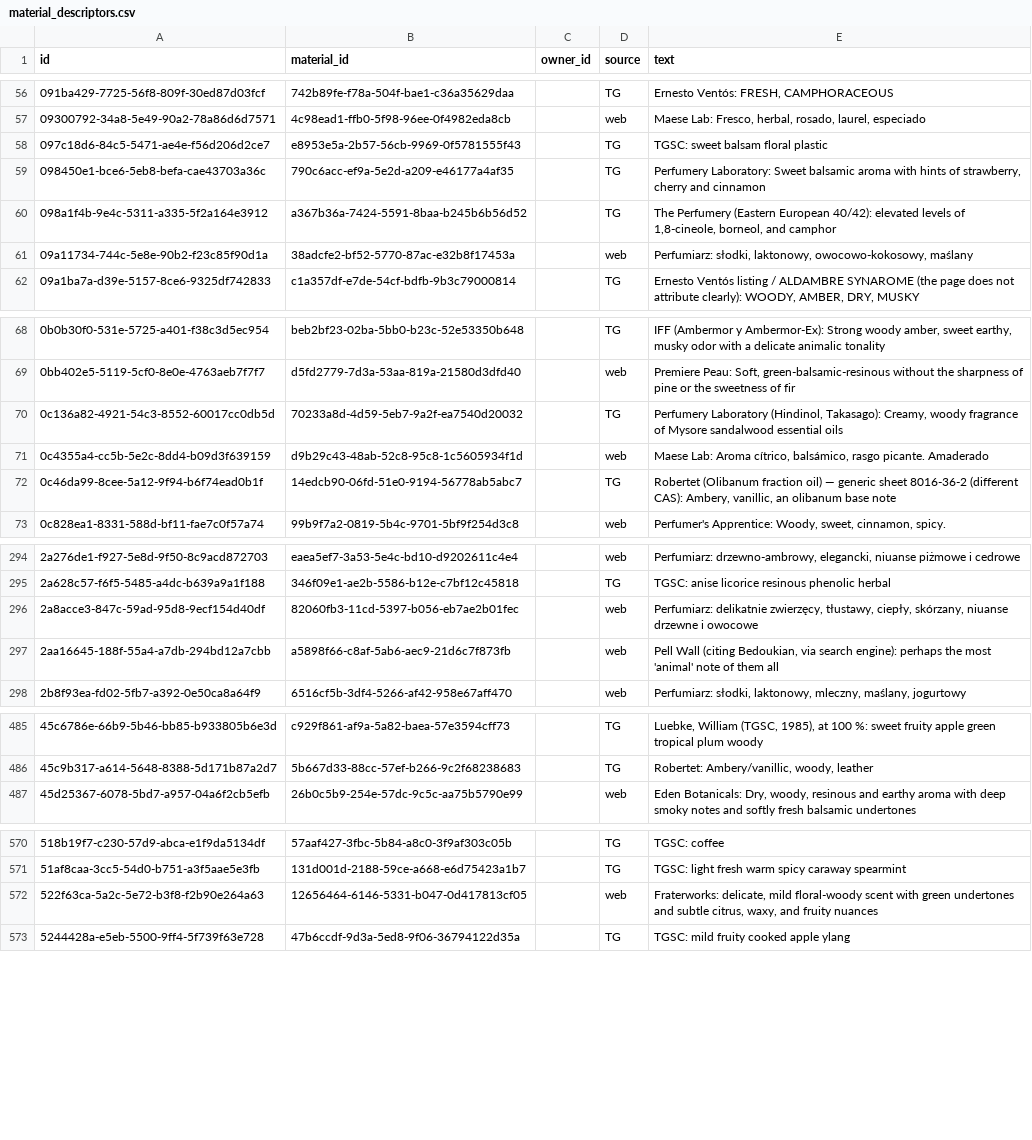
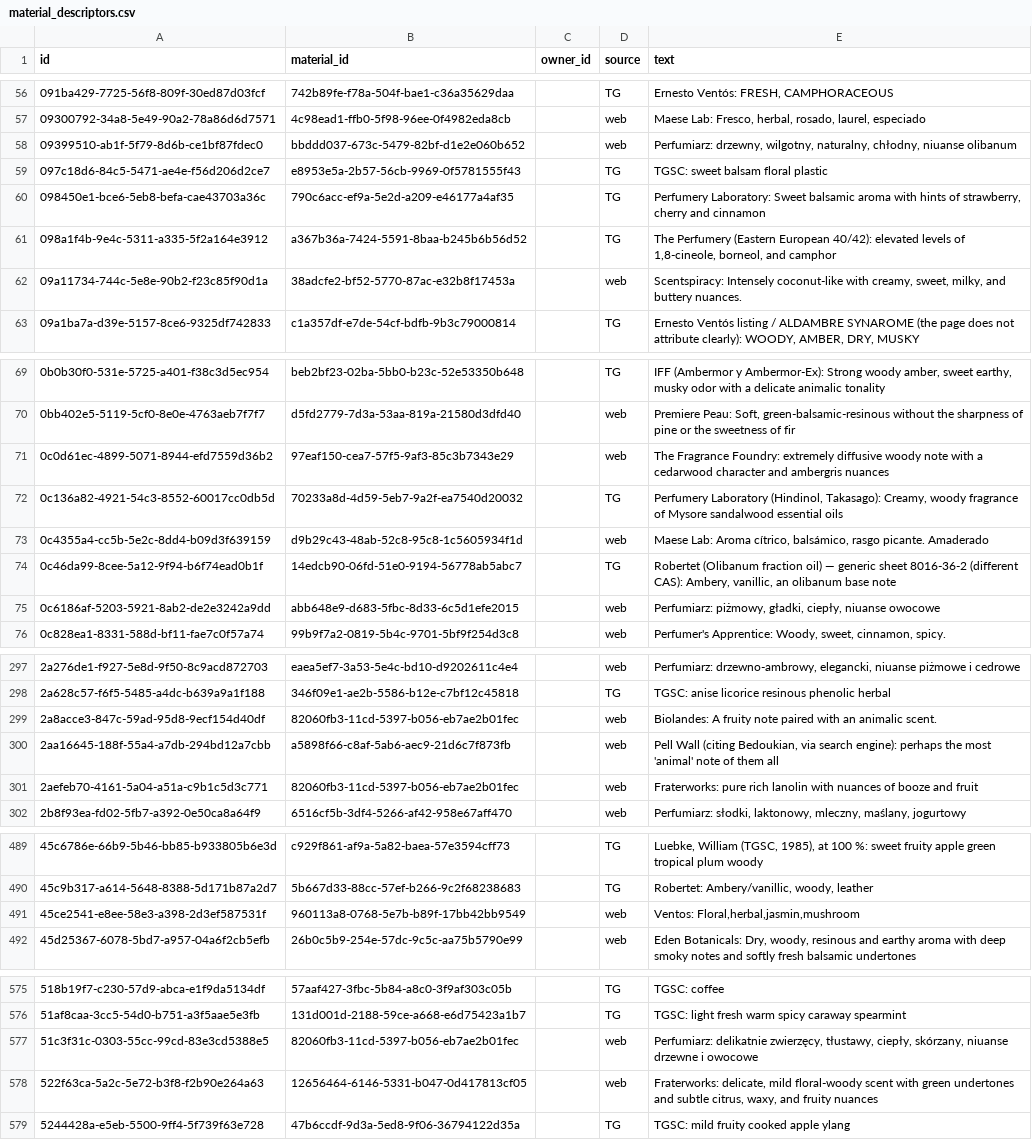
Before and after one commit to smortenax/perfumeria-app, a CSV file: migracion-v3/tandas/60-info-altas-18-nov/material_descriptors.csv, drawn as a sheet; only a part is shown, gaps mark what is left out; the diff covers the shown part only.

```diff
--- a/migracion-v3/tandas/60-info-altas-18-nov/material_descriptors.csv
+++ b/migracion-v3/tandas/60-info-altas-18-nov/material_descriptors.csv
@@ -57,2 +57,3 @@ id,material_id,owner_id,source,text
 09300792-34a8-5e49-90a2-78a86d6d7571,4c98ead1-ffb0-5f98-96ee-0f4982eda8cb,,web,"Maese Lab: Fresco, herbal, rosado, laurel, especiado"
+09399510-ab1f-5f79-8d6b-ce1bf87fdec0,bbddd037-673c-5479-82bf-d1e2e060b652,,web,"Perfumiarz: drzewny, wilgotny, naturalny, chłodny, niuanse olibanum"
 097c18d6-84c5-5471-ae4e-f56d206d2ce7,e8953e5a-2b57-56cb-9969-0f5781555f43,,TG,TGSC: sweet balsam floral plastic
@@ -60,3 +61,3 @@ id,material_id,owner_id,source,text
 098a1f4b-9e4c-5311-a335-5f2a164e3912,a367b36a-7424-5591-8baa-b245b6b56d52,,TG,"The Perfumery (Eastern European 40/42): elevated levels of 1,8-cineole, borneol, and camphor"
-09a11734-744c-5e8e-90b2-f23c85f90d1a,38adcfe2-bf52-5770-87ac-e32b8f17453a,,web,"Perfumiarz: słodki, laktonowy, owocowo-kokosowy, maślany"
+09a11734-744c-5e8e-90b2-f23c85f90d1a,38adcfe2-bf52-5770-87ac-e32b8f17453a,,web,"Scentspiracy: Intensely coconut-like with creamy, sweet, milky, and buttery nuances."
 09a1ba7a-d39e-5157-8ce6-9325df742833,c1a357df-e7de-54cf-bdfb-9b3c79000814,,TG,"Ernesto Ventós listing / ALDAMBRE SYNAROME (the page does not attribute clearly): WOODY, AMBER, DRY, MUSKY"
@@ -69,2 +70,3 @@ id,material_id,owner_id,source,text
 0bb402e5-5119-5cf0-8e0e-4763aeb7f7f7,d5fd2779-7d3a-53aa-819a-21580d3dfd40,,web,"Premiere Peau: Soft, green-balsamic-resinous without the sharpness of pine or the sweetness of fir"
+0c0d61ec-4899-5071-8944-efd7559d36b2,97eaf150-cea7-57f5-9af3-85c3b7343e29,,web,The Fragrance Foundry: extremely diffusive woody note with a cedarwood character and ambergris nuances
 0c136a82-4921-54c3-8552-60017cc0db5d,70233a8d-4d59-5eb7-9a2f-ea7540d20032,,TG,"Perfumery Laboratory (Hindinol, Takasago): Creamy, woody fragrance of Mysore sandalwood essential oils"
@@ -72,2 +74,3 @@ id,material_id,owner_id,source,text
 0c46da99-8cee-5a12-9f94-b6f74ead0b1f,14edcb90-06fd-51e0-9194-56778ab5abc7,,TG,"Robertet (Olibanum fraction oil) — generic sheet 8016-36-2 (different CAS): Ambery, vanillic, an olibanum base note"
+0c6186af-5203-5921-8ab2-de2e3242a9dd,abb648e9-d683-5fbc-8d33-6c5d1efe2015,,web,"Perfumiarz: piżmowy, gładki, ciepły, niuanse owocowe"
 0c828ea1-8331-588d-bf11-fae7c0f57a74,99b9f7a2-0819-5b4c-9701-5bf9f254d3c8,,web,"Perfumer's Apprentice: Woody, sweet, cinnamon, spicy."
@@ -295,4 +298,5 @@ id,material_id,owner_id,source,text
 2a628c57-f6f5-5485-a4dc-b639a9a1f188,346f09e1-ae2b-5586-b12e-c7bf12c45818,,TG,TGSC: anise licorice resinous phenolic herbal
-2a8acce3-847c-59ad-95d8-9ecf154d40df,82060fb3-11cd-5397-b056-eb7ae2b01fec,,web,"Perfumiarz: delikatnie zwierzęcy, tłustawy, ciepły, skórzany, niuanse drzewne i owocowe"
+2a8acce3-847c-59ad-95d8-9ecf154d40df,82060fb3-11cd-5397-b056-eb7ae2b01fec,,web,Biolandes: A fruity note paired with an animalic scent.
 2aa16645-188f-55a4-a7db-294bd12a7cbb,a5898f66-c8af-5ab6-aec9-21d6c7f873fb,,web,"Pell Wall (citing Bedoukian, via search engine): perhaps the most 'animal' note of them all"
+2aefeb70-4161-5a04-a51a-c9b1c5d3c771,82060fb3-11cd-5397-b056-eb7ae2b01fec,,web,Fraterworks: pure rich lanolin with nuances of booze and fruit
 2b8f93ea-fd02-5fb7-a392-0e50ca8a64f9,6516cf5b-3df4-5266-af42-958e67aff470,,web,"Perfumiarz: słodki, laktonowy, mleczny, maślany, jogurtowy"
@@ -486,2 +490,3 @@ id,material_id,owner_id,source,text
 45c9b317-a614-5648-8388-5d171b87a2d7,5b667d33-88cc-57ef-b266-9c2f68238683,,TG,"Robertet: Ambery/vanillic, woody, leather"
+45ce2541-e8ee-58e3-a398-2d3ef587531f,960113a8-0768-5e7b-b89f-17bb42bb9549,,web,"Ventos: Floral,herbal,jasmin,mushroom"
 45d25367-6078-5bd7-a957-04a6f2cb5efb,26b0c5b9-254e-57dc-9c5c-aa75b5790e99,,web,"Eden Botanicals: Dry, woody, resinous and earthy aroma with deep smoky notes and softly fresh balsamic undertones"
@@ -571,2 +576,3 @@ id,material_id,owner_id,source,text
 51af8caa-3cc5-54d0-b751-a3f5aae5e3fb,131d001d-2188-59ce-a668-e6d75423a1b7,,TG,TGSC: light fresh warm spicy caraway spearmint
+51c3f31c-0303-55cc-99cd-83e3cd5388e5,82060fb3-11cd-5397-b056-eb7ae2b01fec,,web,"Perfumiarz: delikatnie zwierzęcy, tłustawy, ciepły, skórzany, niuanse drzewne i owocowe"
 522f63ca-5a2c-5e72-b3f8-f2b90e264a63,12656464-6146-5331-b047-0d417813cf05,,web,"Fraterworks: delicate, mild floral-woody scent with green undertones and subtle citrus, waxy, and fruity nuances"
```
Also changed, not shown: 15 added rows and 9 edited cells elsewhere in this file, migracion-v3/web/info-18-nov/propuesta-60.csv, 5 other files.
